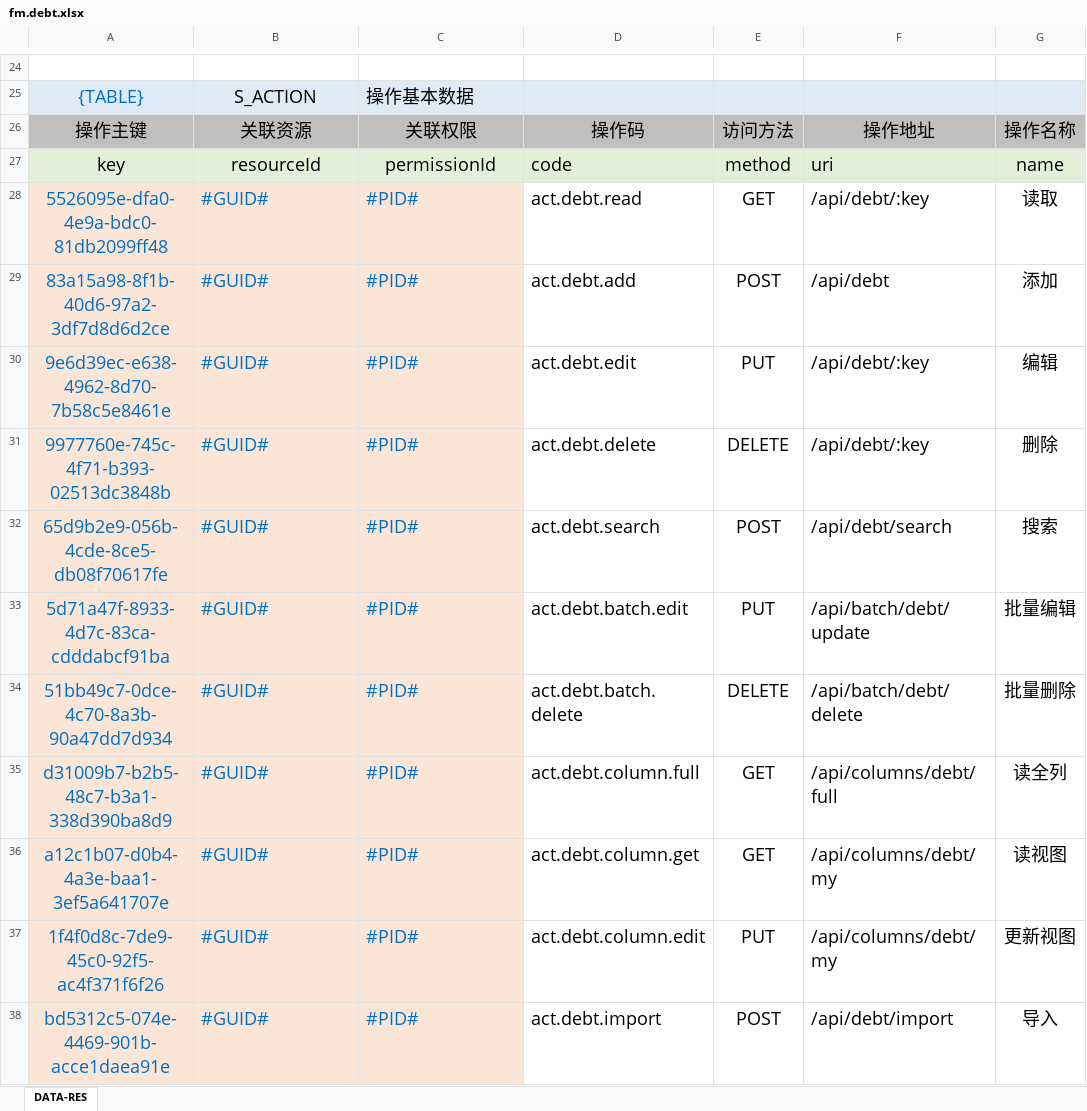
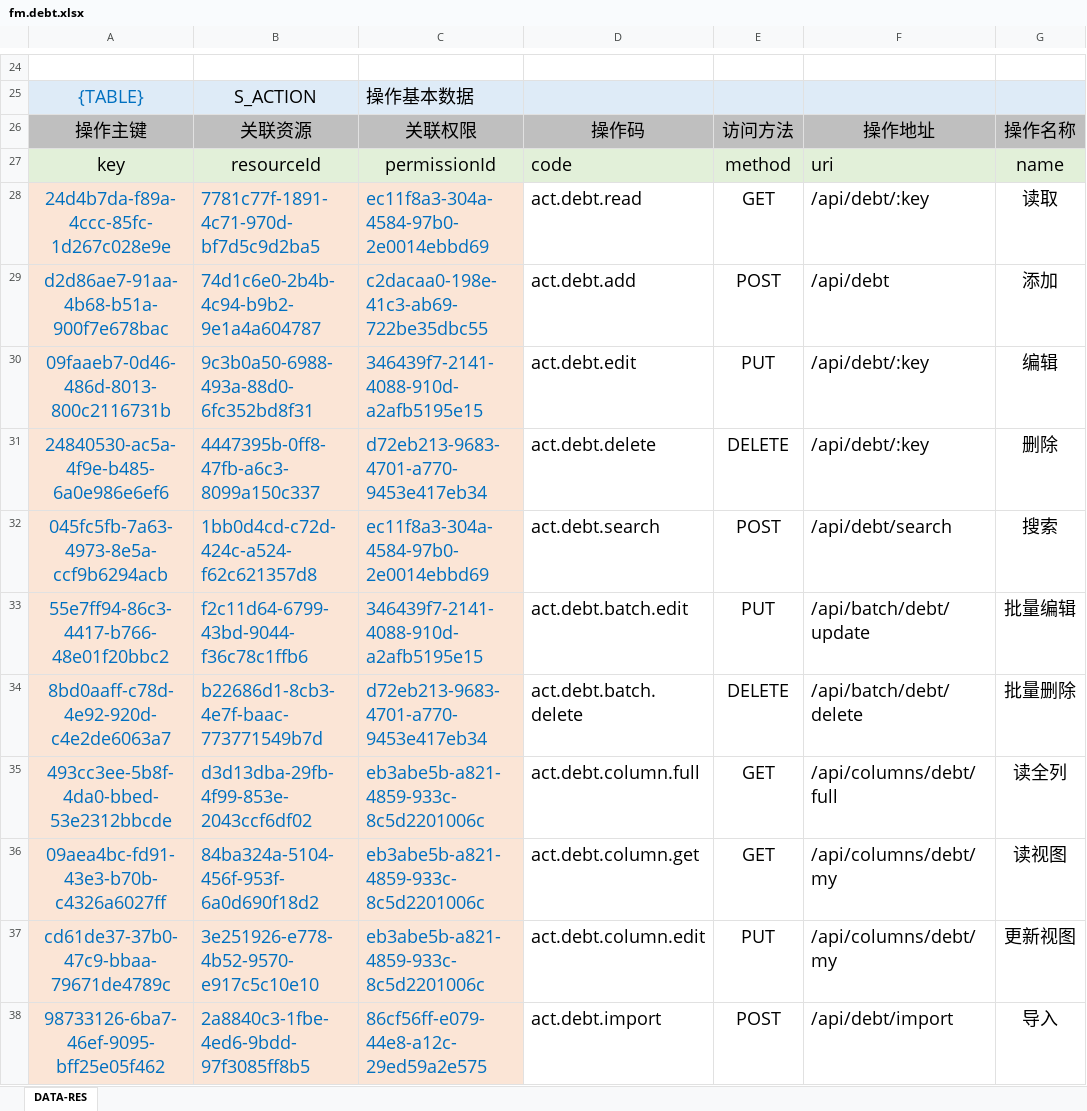
Before and after one commit to silentbalanceyh/vertx-zero, an Excel workbook: vertx-pin/zero-fm/src/main/resources/plugin/fm/oob/cab/fm.debt.xlsx, sheet DATA-RES, drawn as a sheet; only a part is shown, gaps mark what is left out; values as stored, in another font and other column widths than the file's, no borders; the diff covers the shown part only; the diff names each change by its address in the sheet, - before the commit and + after, or states it on an @@ line.

```diff
--- a/vertx-pin/zero-fm/src/main/resources/plugin/fm/oob/cab/fm.debt.xlsx (sheet DATA-RES)
+++ b/vertx-pin/zero-fm/src/main/resources/plugin/fm/oob/cab/fm.debt.xlsx (sheet DATA-RES)
-A28: 5526095e-dfa0-4e9a-bdc0-81db2099ff48
+A28: 24d4b7da-f89a-4ccc-85fc-1d267c028e9e
-B28: #GUID#
+B28: 7781c77f-1891-4c71-970d-bf7d5c9d2ba5
-C28: #PID#
+C28: ec11f8a3-304a-4584-97b0-2e0014ebbd69
-A29: 83a15a98-8f1b-40d6-97a2-3df7d8d6d2ce
+A29: d2d86ae7-91aa-4b68-b51a-900f7e678bac
-B29: #GUID#
+B29: 74d1c6e0-2b4b-4c94-b9b2-9e1a4a604787
-C29: #PID#
+C29: c2dacaa0-198e-41c3-ab69-722be35dbc55
-A30: 9e6d39ec-e638-4962-8d70-7b58c5e8461e
+A30: 09faaeb7-0d46-486d-8013-800c2116731b
-B30: #GUID#
+B30: 9c3b0a50-6988-493a-88d0-6fc352bd8f31
-C30: #PID#
+C30: 346439f7-2141-4088-910d-a2afb5195e15
-A31: 9977760e-745c-4f71-b393-02513dc3848b
+A31: 24840530-ac5a-4f9e-b485-6a0e986e6ef6
-B31: #GUID#
+B31: 4447395b-0ff8-47fb-a6c3-8099a150c337
-C31: #PID#
+C31: d72eb213-9683-4701-a770-9453e417eb34
-A32: 65d9b2e9-056b-4cde-8ce5-db08f70617fe
+A32: 045fc5fb-7a63-4973-8e5a-ccf9b6294acb
-B32: #GUID#
+B32: 1bb0d4cd-c72d-424c-a524-f62c621357d8
-C32: #PID#
+C32: ec11f8a3-304a-4584-97b0-2e0014ebbd69
-A33: 5d71a47f-8933-4d7c-83ca-cdddabcf91ba
+A33: 55e7ff94-86c3-4417-b766-48e01f20bbc2
-B33: #GUID#
+B33: f2c11d64-6799-43bd-9044-f36c78c1ffb6
-C33: #PID#
+C33: 346439f7-2141-4088-910d-a2afb5195e15
-A34: 51bb49c7-0dce-4c70-8a3b-90a47dd7d934
+A34: 8bd0aaff-c78d-4e92-920d-c4e2de6063a7
-B34: #GUID#
+B34: b22686d1-8cb3-4e7f-baac-773771549b7d
-C34: #PID#
+C34: d72eb213-9683-4701-a770-9453e417eb34
-A35: d31009b7-b2b5-48c7-b3a1-338d390ba8d9
+A35: 493cc3ee-5b8f-4da0-bbed-53e2312bbcde
-B35: #GUID#
+B35: d3d13dba-29fb-4f99-853e-2043ccf6df02
-C35:C37: #PID#
+C35:C37: eb3abe5b-a821-4859-933c-8c5d2201006c
-A36: a12c1b07-d0b4-4a3e-baa1-3ef5a641707e
+A36: 09aea4bc-fd91-43e3-b70b-c4326a6027ff
-B36: #GUID#
+B36: 84ba324a-5104-456f-953f-6a0d690f18d2
-A37: 1f4f0d8c-7de9-45c0-92f5-ac4f371f6f26
+A37: cd61de37-37b0-47c9-bbaa-79671de4789c
-B37: #GUID#
+B37: 3e251926-e778-4b52-9570-e917c5c10e10
-A38: bd5312c5-074e-4469-901b-acce1daea91e
+A38: 98733126-6ba7-46ef-9095-bff25e05f462
-B38: #GUID#
+B38: 2a8840c3-1fbe-4ed6-9bdd-97f3085ff8b5
-C38: #PID#
+C38: 86cf56ff-e079-44e8-a12c-29ed59a2e575
```
Also changed, not shown: 39 edited cells elsewhere in this sheet, vertx-pin/zero-fm/src/main/resources/plugin/fm/oob/cab/fm.settlement.xlsx, vertx-pin/zero-fm/src/main/resources/plugin/fm/oob/role/ADMIN.SUPER/falcon.fm.debt.xlsx, 1 other file.
